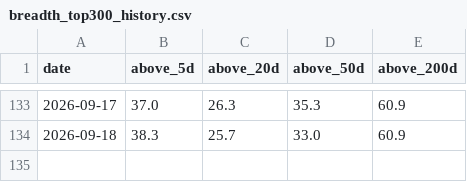
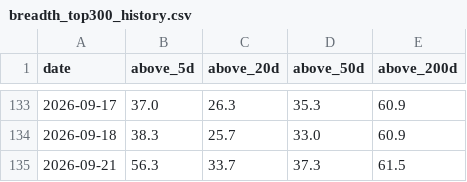
Before and after one commit to daveybitcoins/DaveyBitcoins-Website, a CSV file: data/breadth_top300_history.csv, drawn as a sheet; only a part is shown, gaps mark what is left out.

```diff
--- a/data/breadth_top300_history.csv
+++ b/data/breadth_top300_history.csv
@@ -134 +134,2 @@ date,above_5d,above_20d,above_50d,above_200d
 2026-09-18,38.3,25.7,33.0,60.9
+2026-09-21,56.3,33.7,37.3,61.5
```
Also changed, not shown: 7 other files.
